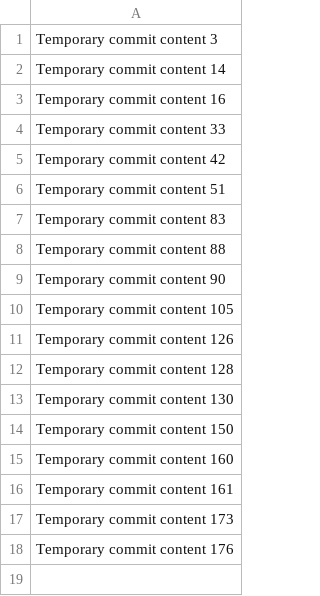
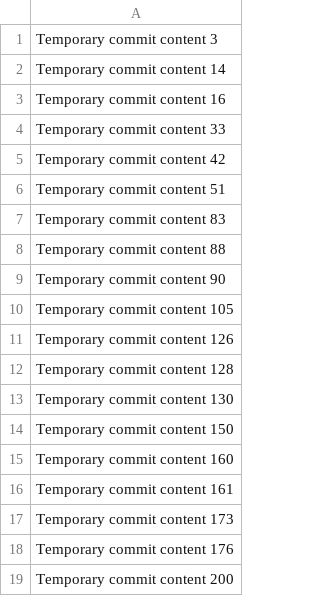
Before and after one commit to ash4x/Frasier, a CSV file: data.csv, drawn as a sheet.

```diff
--- a/data.csv
+++ b/data.csv
@@ -18 +18,2 @@ Temporary commit content 173
 Temporary commit content 176
+Temporary commit content 200
```
